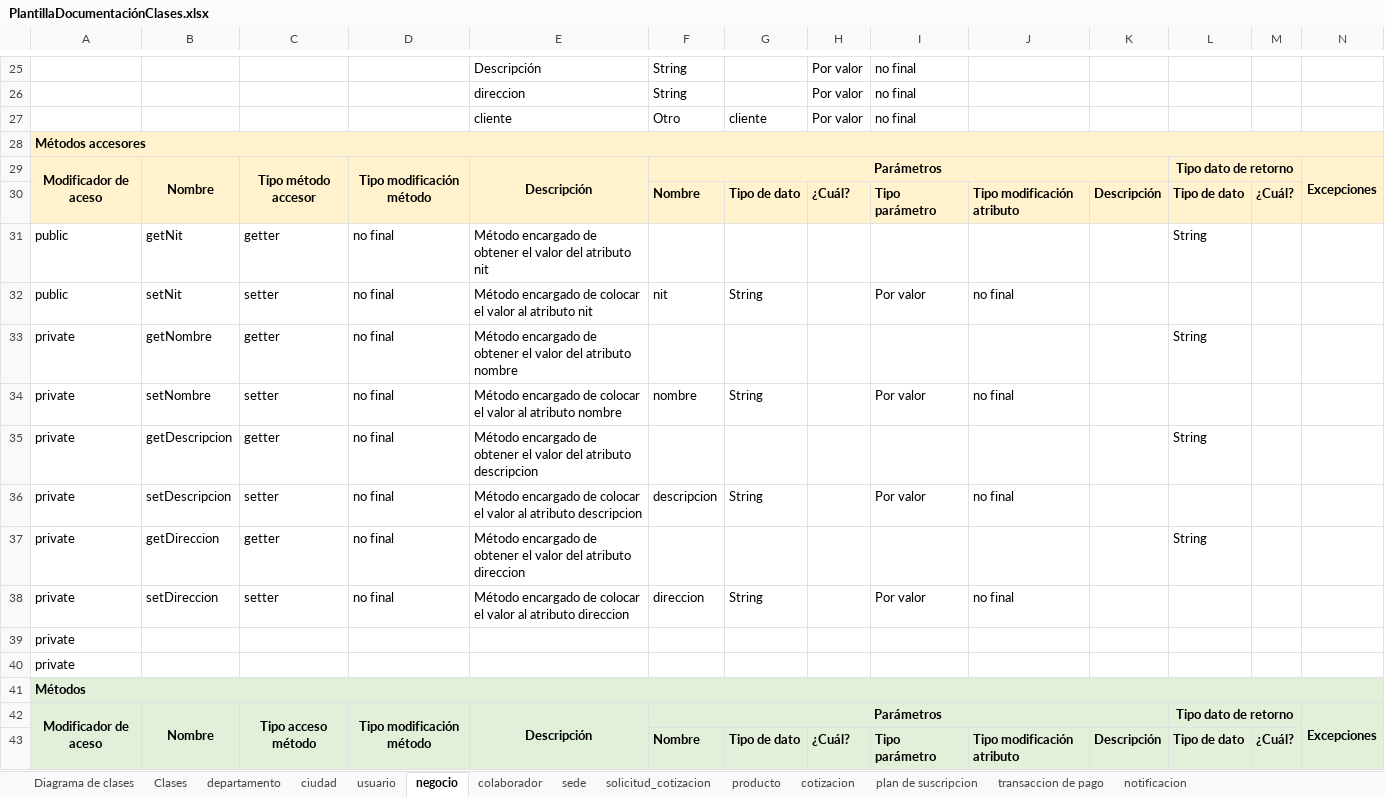
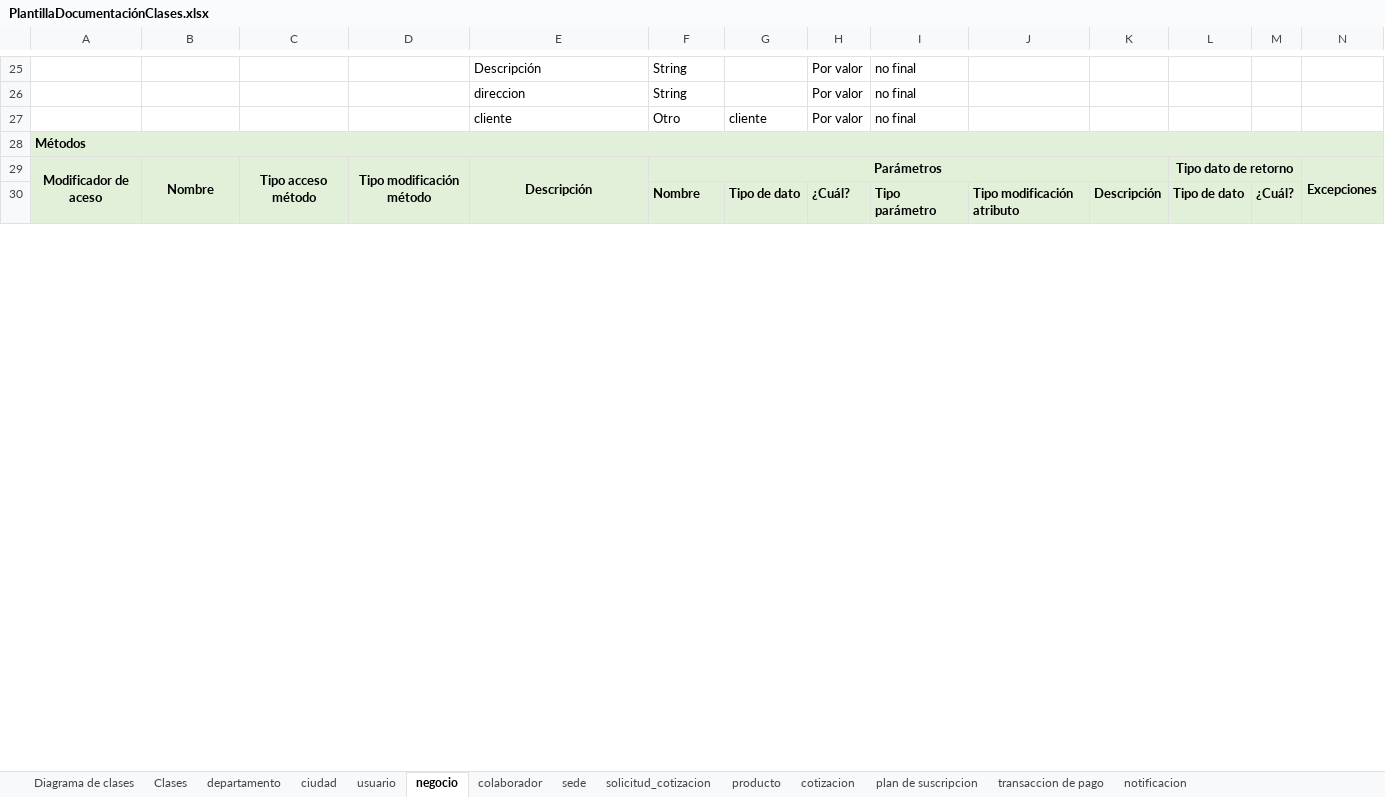
Before and after one commit to kevindev97/Cotionline-docs, an Excel workbook: Plantillas/PlantillaDocumentaciónClases.xlsx, sheet negocio, drawn as a sheet; only a part is shown, gaps mark what is left out; values as stored, in another font and other column widths than the file's, no borders; the diff names each change by its address in the sheet, - before the commit and + after, or states it on an @@ line.

```diff
--- a/Plantillas/PlantillaDocumentaciónClases.xlsx (sheet negocio)
+++ b/Plantillas/PlantillaDocumentaciónClases.xlsx (sheet negocio)
-row 28: Métodos accesores
-row 29: Modificador de aceso | Nombre | Tipo método accesor | Tipo modificación método | Descripción | Parámetros |  |  |  |  |  | Tipo dato de retorno |  | Excepciones
-row 30:  |  |  |  |  | Nombre | Tipo de dato | ¿Cuál? | Tipo parámetro | Tipo modificación atributo | Descripción | Tipo de dato | ¿Cuál?
-row 31: public | getNit | getter | no final | Método encargado de obtener el valor del atributo nit |  |  |  |  |  |  | String
-row 32: public | setNit | setter | no final | Método encargado de colocar el valor al atributo nit | nit | String |  | Por valor | no final
-row 33: private | getNombre | getter | no final | Método encargado de obtener el valor del atributo nombre |  |  |  |  |  |  | String
-row 34: private | setNombre | setter | no final | Método encargado de colocar el valor al atributo nombre | nombre | String |  | Por valor | no final
-row 35: private | getDescripcion | getter | no final | Método encargado de obtener el valor del atributo descripcion |  |  |  |  |  |  | String
-row 36: private | setDescripcion | setter | no final | Método encargado de colocar el valor al atributo descripcion | descripcion | String |  | Por valor | no final
-row 37: private | getDireccion | getter | no final | Método encargado de obtener el valor del atributo direccion |  |  |  |  |  |  | String
-row 38: private | setDireccion | setter | no final | Método encargado de colocar el valor al atributo direccion | direccion | String |  | Por valor | no final
-row 39: private
-row 40: private
```
Also changed, not shown: sheet solicitud_cotizacion, sheet usuario, sheet cotizacion, sheet notificacion, sheet plan de suscripcion, sheet transaccion de pago, 5 more sheets.
